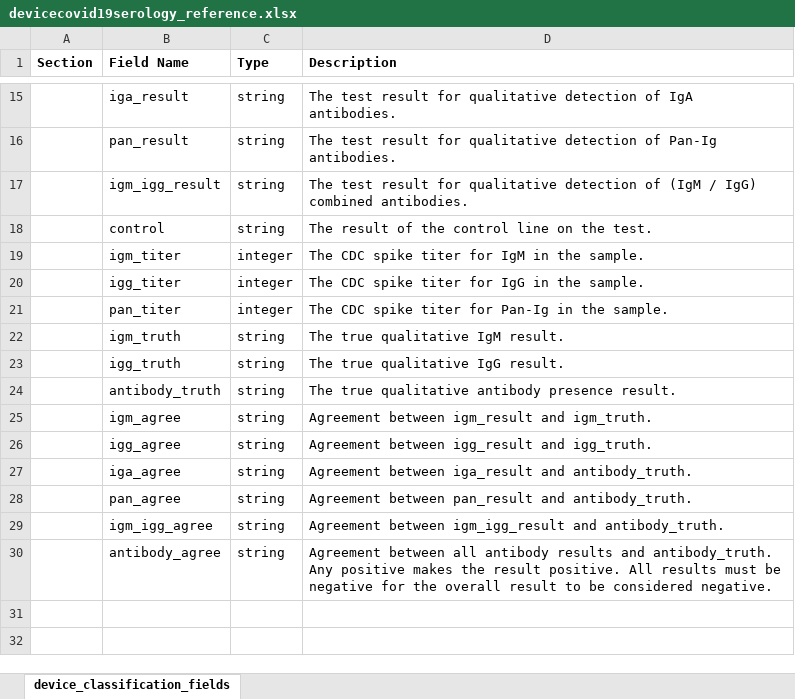
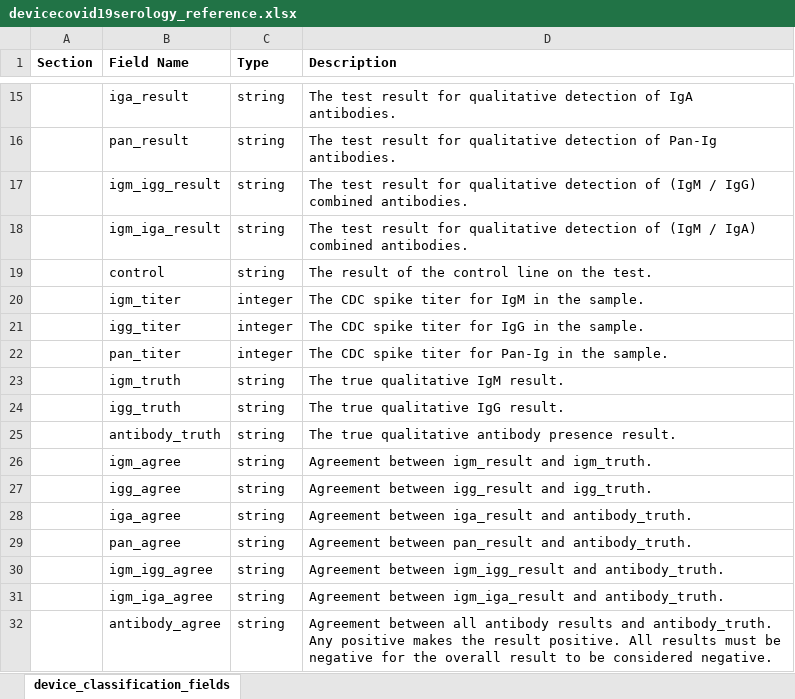
Before and after one commit to FDA/open.fda.gov, an Excel workbook: static/fields/devicecovid19serology_reference.xlsx, sheet device_classification_fields, drawn as a sheet; only a part is shown, gaps mark what is left out; values as stored, in another font and other column widths than the file's, no borders; the diff names each change by its address in the sheet, - before the commit and + after, or states it on an @@ line.

Commit message:
Added two new fields.

```diff
--- a/static/fields/devicecovid19serology_reference.xlsx (sheet device_classification_fields)
+++ b/static/fields/devicecovid19serology_reference.xlsx (sheet device_classification_fields)
+row 18:  | igm_iga_result | string | The test result for qualitative detection of (IgM / IgA) combined antibodies.
+row 31:  | igm_iga_agree | string | Agreement between igm_iga_result and antibody_truth.
```
Also changed, not shown: 3 other files.
